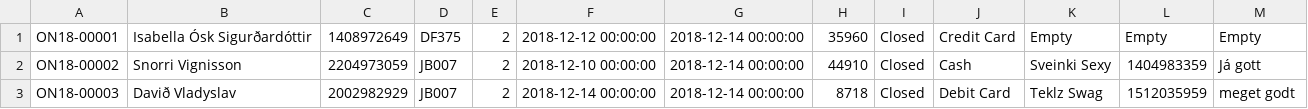
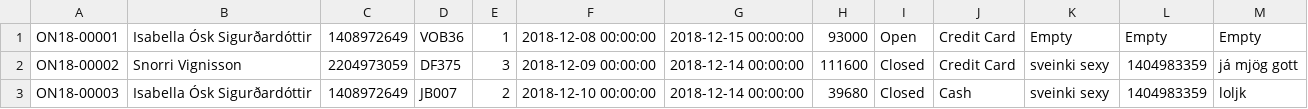
Before and after one commit to Sveinbjorn10/Verklegt-n-mskei-1, a CSV file: Kóði/Data/rentals.csv, drawn as a sheet.

```diff
--- a/Kóði/Data/rentals.csv
+++ b/Kóði/Data/rentals.csv
@@ -1,3 +1,3 @@
-ON18-00001,Isabella Ósk Sigurðardóttir,1408972649,DF375,2,2018-12-12 00:00:00,2018-12-14 00:00:00,35960,Closed,Credit Card,Empty,Empty,Empty
-ON18-00002,Snorri Vignisson,2204973059,JB007,2,2018-12-10 00:00:00,2018-12-14 00:00:00,44910,Closed,Cash,Sveinki Sexy,1404983359,Já gott
-ON18-00003,Davið Vladyslav,2002982929,JB007,2,2018-12-14 00:00:00,2018-12-14 00:00:00,8718,Closed,Debit Card,Teklz Swag,1512035959,meget godt
+ON18-00001,Isabella Ósk Sigurðardóttir,1408972649,VOB36,1,2018-12-08 00:00:00,2018-12-15 00:00:00,93000,Open,Credit Card,Empty,Empty,Empty
+ON18-00002,Snorri Vignisson,2204973059,DF375,3,2018-12-09 00:00:00,2018-12-14 00:00:00,111600,Closed,Credit Card,sveinki sexy,1404983359,já mjög gott
+ON18-00003,Isabella Ósk Sigurðardóttir,1408972649,JB007,2,2018-12-10 00:00:00,2018-12-14 00:00:00,39680,Closed,Cash,sveinki sexy,1404983359,loljk
```
Also changed, not shown: Kóði/Data/cars.csv, 10 other files.
